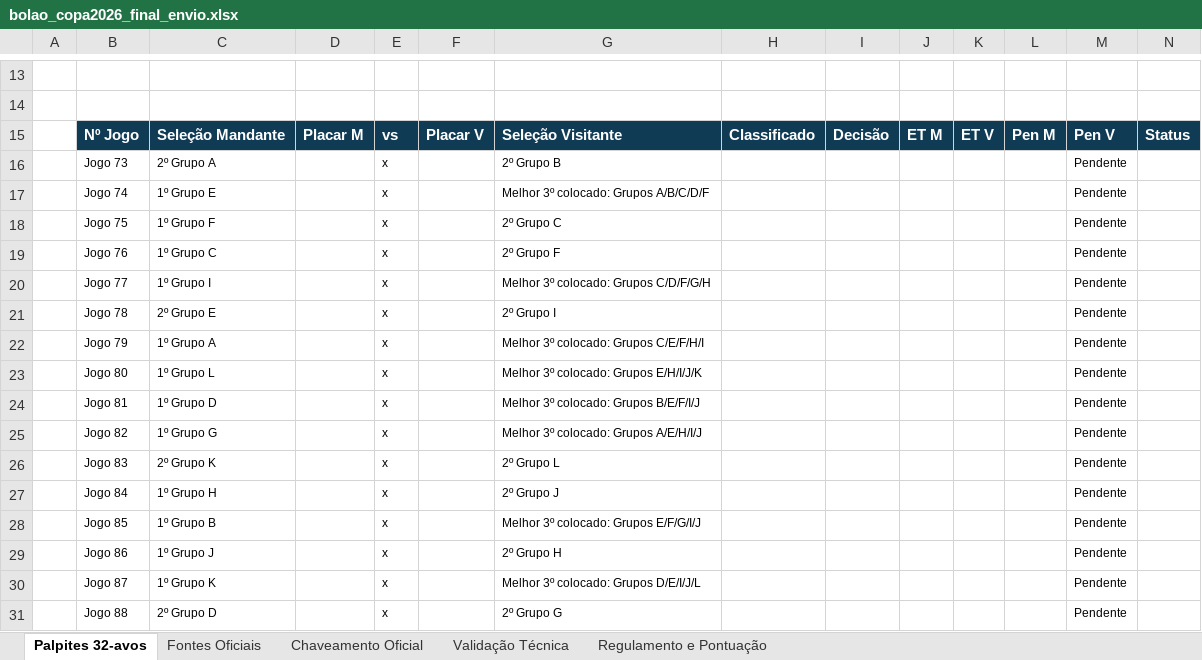
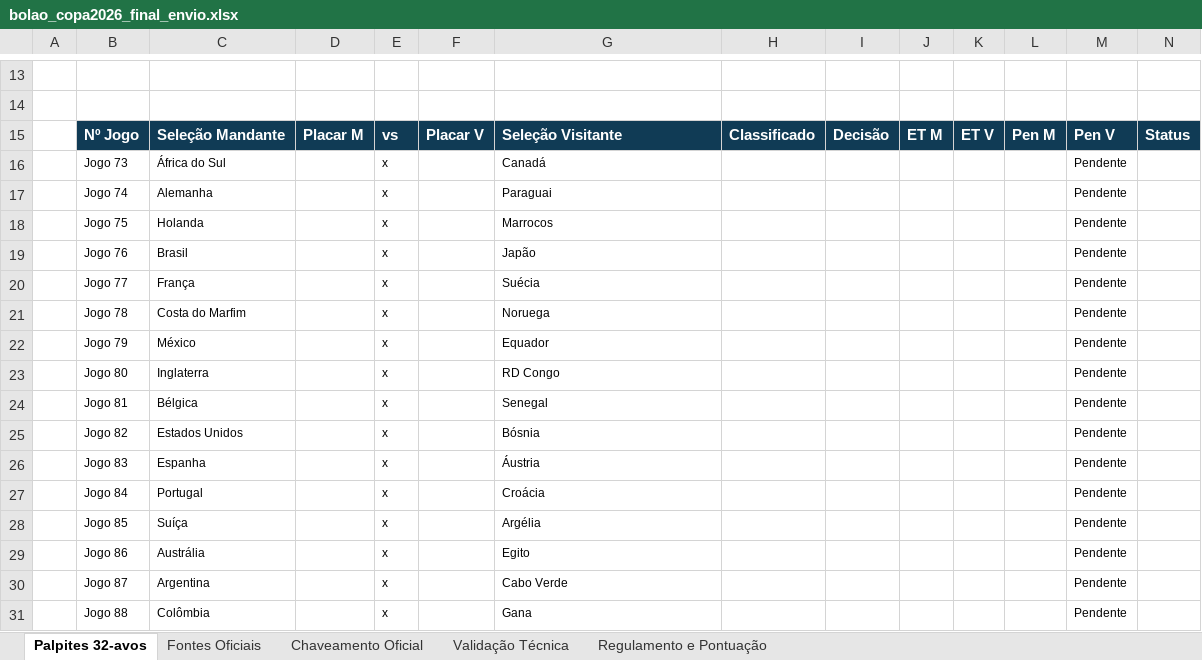
Before and after one commit to leandroclf/bolaocopa, an Excel workbook: public/bolao_copa2026_final_envio.xlsx, sheet Palpites 32-avos, drawn as a sheet; only a part is shown, gaps mark what is left out; values as stored, in another font and other column widths than the file's, no borders; the diff names each change by its address in the sheet, - before the commit and + after, or states it on an @@ line.

```diff
--- a/public/bolao_copa2026_final_envio.xlsx (sheet Palpites 32-avos)
+++ b/public/bolao_copa2026_final_envio.xlsx (sheet Palpites 32-avos)
-C16: 2º Grupo A
+C16: África do Sul
-G16: 2º Grupo B
+G16: Canadá
-C17: 1º Grupo E
+C17: Alemanha
-G17: Melhor 3º colocado: Grupos A/B/C/D/F
+G17: Paraguai
-C18: 1º Grupo F
+C18: Holanda
-G18: 2º Grupo C
+G18: Marrocos
-C19: 1º Grupo C
+C19: Brasil
-G19: 2º Grupo F
+G19: Japão
-C20: 1º Grupo I
+C20: França
-G20: Melhor 3º colocado: Grupos C/D/F/G/H
+G20: Suécia
-C21: 2º Grupo E
+C21: Costa do Marfim
-G21: 2º Grupo I
+G21: Noruega
-C22: 1º Grupo A
+C22: México
-G22: Melhor 3º colocado: Grupos C/E/F/H/I
+G22: Equador
-C23: 1º Grupo L
+C23: Inglaterra
-G23: Melhor 3º colocado: Grupos E/H/I/J/K
+G23: RD Congo
-C24: 1º Grupo D
+C24: Bélgica
-G24: Melhor 3º colocado: Grupos B/E/F/I/J
+G24: Senegal
-C25: 1º Grupo G
+C25: Estados Unidos
-G25: Melhor 3º colocado: Grupos A/E/H/I/J
+G25: Bósnia
-C26: 2º Grupo K
+C26: Espanha
-G26: 2º Grupo L
+G26: Áustria
-C27: 1º Grupo H
+C27: Portugal
-G27: 2º Grupo J
+G27: Croácia
-C28: 1º Grupo B
+C28: Suíça
-G28: Melhor 3º colocado: Grupos E/F/G/I/J
+G28: Argélia
-C29: 1º Grupo J
+C29: Austrália
-G29: 2º Grupo H
+G29: Egito
-C30: 1º Grupo K
+C30: Argentina
-G30: Melhor 3º colocado: Grupos D/E/I/J/L
+G30: Cabo Verde
-C31: 2º Grupo D
+C31: Colômbia
-G31: 2º Grupo G
+G31: Gana
```
Also changed, not shown: sheet Chaveamento Oficial, sheet Validação Técnica, 1 other file.
